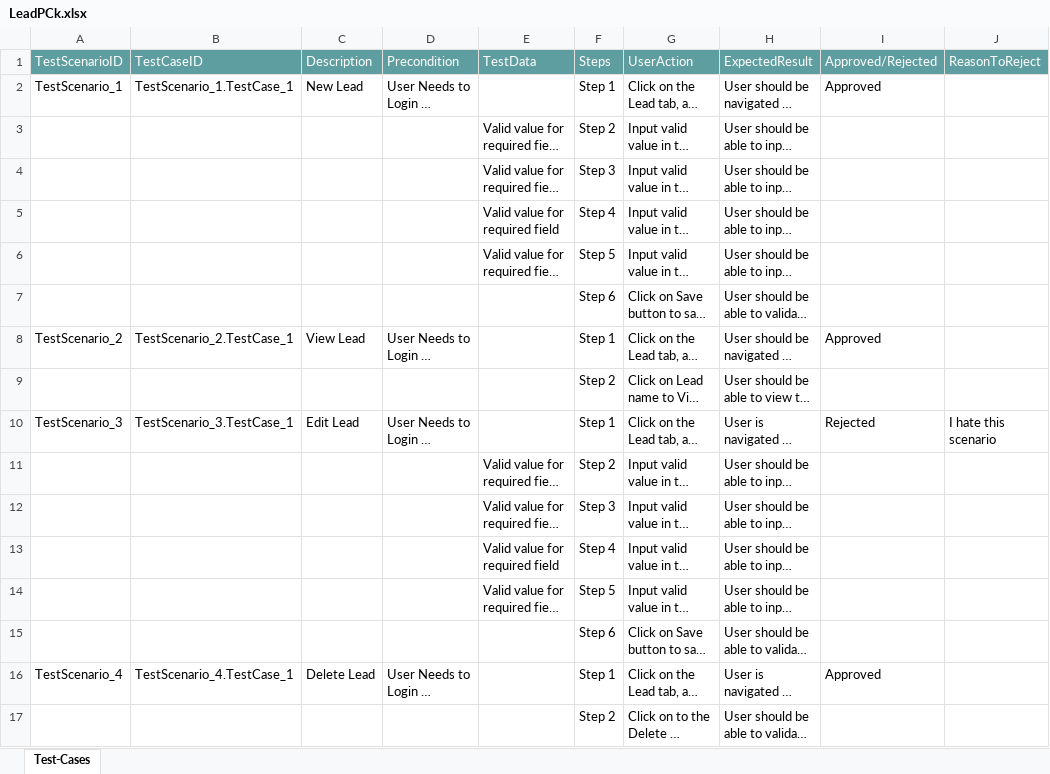
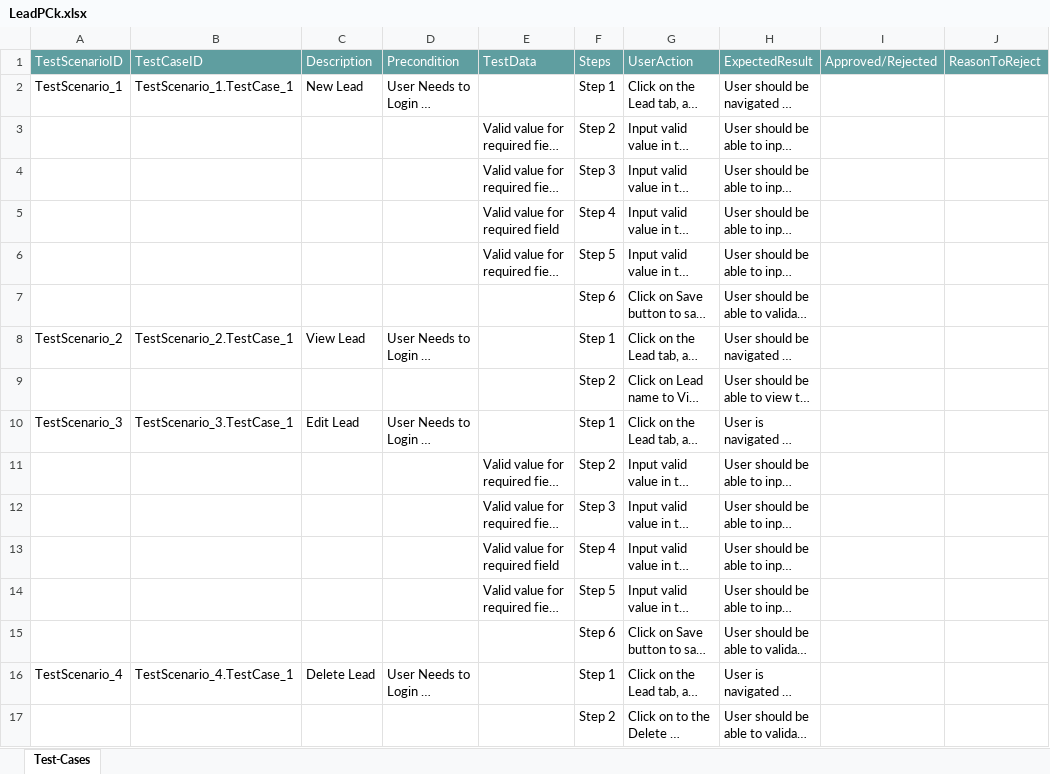
Before and after one commit to ShaikMohamedIrfan/JIRATESTING, an Excel workbook: LeadPCk.xlsx, sheet Test-Cases, drawn as a sheet; only a part is shown; long unchanged cells end in …; values as stored, in another font and other column widths than the file's, no borders; table styles not drawn; the diff names each change by its address in the sheet, - before the commit and + after, or states it on an @@ line.

Commit message:
Initial Commit for Verification of Test cases

```diff
--- a/LeadPCk.xlsx (sheet Test-Cases)
+++ b/LeadPCk.xlsx (sheet Test-Cases)
-I2: Approved
+I2: (empty)
-I8: Approved
+I8: (empty)
-I10: Rejected
+I10: (empty)
-J10: I hate this scenario
+J10: (empty)
-I16: Approved
+I16: (empty)
```
